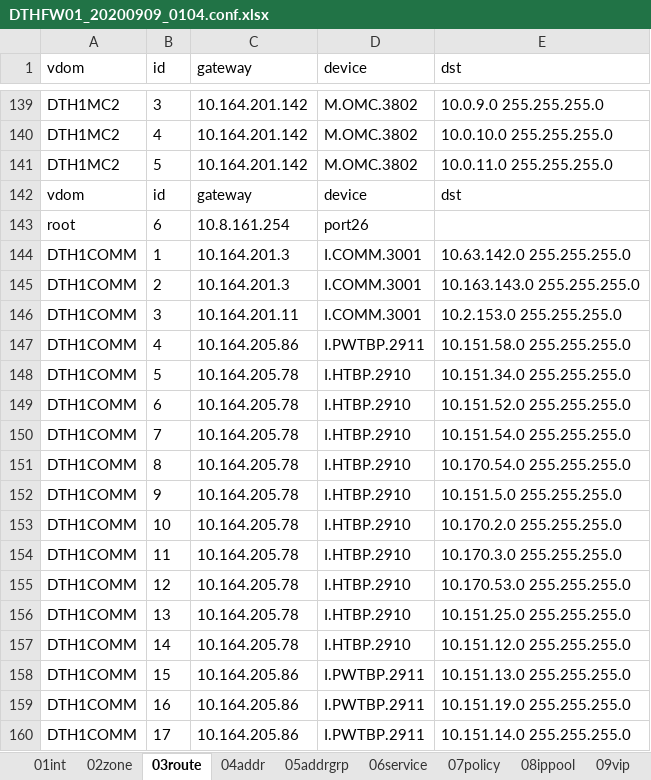
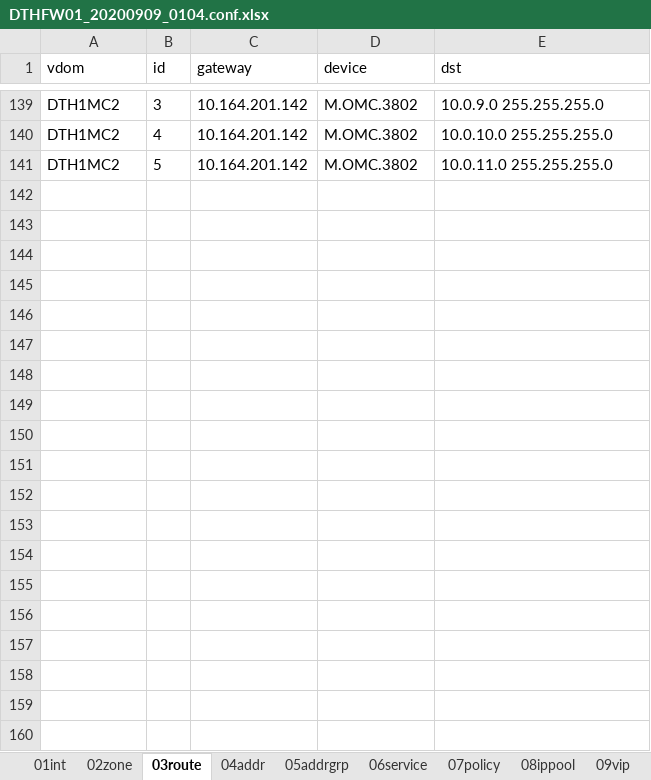
Before and after one commit to kkyick2/201903_pyvdomcutter, an Excel workbook: fgconfgen_baseline/DTHFW01_20200909_0104.conf.xlsx, sheet 03route, drawn as a sheet; only a part is shown, gaps mark what is left out; values as stored, in another font and other column widths than the file's, no borders; the diff covers the shown part only; the diff names each change by its address in the sheet, - before the commit and + after, or states it on an @@ line.

```diff
--- a/fgconfgen_baseline/DTHFW01_20200909_0104.conf.xlsx (sheet 03route)
+++ b/fgconfgen_baseline/DTHFW01_20200909_0104.conf.xlsx (sheet 03route)
-row 142: vdom | id | gateway | device | dst
-row 143: root | 6 | 10.8.161.254 | port26
-row 144: DTH1COMM | 1 | 10.164.201.3 | I.COMM.3001 | 10.63.142.0 255.255.255.0
-row 145: DTH1COMM | 2 | 10.164.201.3 | I.COMM.3001 | 10.163.143.0 255.255.255.0
-row 146: DTH1COMM | 3 | 10.164.201.11 | I.COMM.3001 | 10.2.153.0 255.255.255.0
-row 147: DTH1COMM | 4 | 10.164.205.86 | I.PWTBP.2911 | 10.151.58.0 255.255.255.0
-row 148: DTH1COMM | 5 | 10.164.205.78 | I.HTBP.2910 | 10.151.34.0 255.255.255.0
-row 149: DTH1COMM | 6 | 10.164.205.78 | I.HTBP.2910 | 10.151.52.0 255.255.255.0
-row 150: DTH1COMM | 7 | 10.164.205.78 | I.HTBP.2910 | 10.151.54.0 255.255.255.0
-row 151: DTH1COMM | 8 | 10.164.205.78 | I.HTBP.2910 | 10.170.54.0 255.255.255.0
-row 152: DTH1COMM | 9 | 10.164.205.78 | I.HTBP.2910 | 10.151.5.0 255.255.255.0
-row 153: DTH1COMM | 10 | 10.164.205.78 | I.HTBP.2910 | 10.170.2.0 255.255.255.0
-row 154: DTH1COMM | 11 | 10.164.205.78 | I.HTBP.2910 | 10.170.3.0 255.255.255.0
-row 155: DTH1COMM | 12 | 10.164.205.78 | I.HTBP.2910 | 10.170.53.0 255.255.255.0
-row 156: DTH1COMM | 13 | 10.164.205.78 | I.HTBP.2910 | 10.151.25.0 255.255.255.0
-row 157: DTH1COMM | 14 | 10.164.205.78 | I.HTBP.2910 | 10.151.12.0 255.255.255.0
-row 158: DTH1COMM | 15 | 10.164.205.86 | I.PWTBP.2911 | 10.151.13.0 255.255.255.0
-row 159: DTH1COMM | 16 | 10.164.205.86 | I.PWTBP.2911 | 10.151.19.0 255.255.255.0
-row 160: DTH1COMM | 17 | 10.164.205.86 | I.PWTBP.2911 | 10.151.14.0 255.255.255.0
```
Also changed, not shown: 122 removed rows elsewhere in this sheet, sheet 06service, sheet 07policy, sheet 04addr, sheet 01int, sheet 05addrgrp, sheet 09vip, 1 more sheet, fgconfgen_baseline/DEHFW01_20200909_0104.conf.xlsx, fgconfgen_req/req_DEHFW01_20200907_1810.conf.xlsx, 2 other files.
